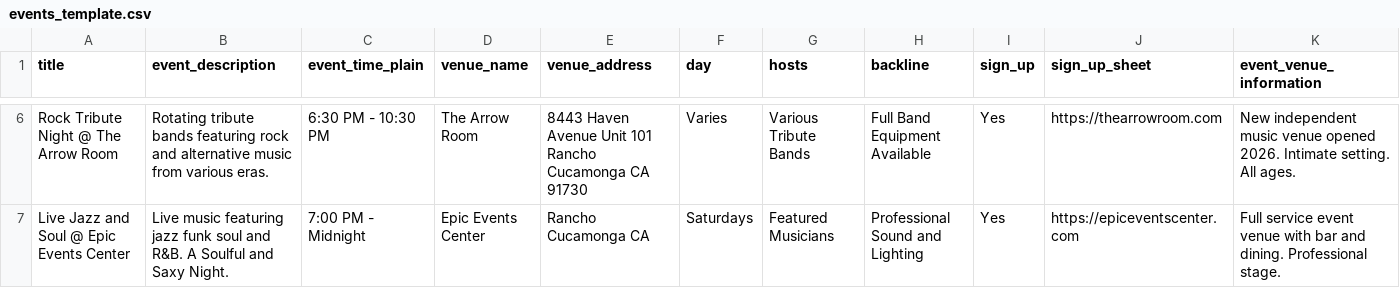
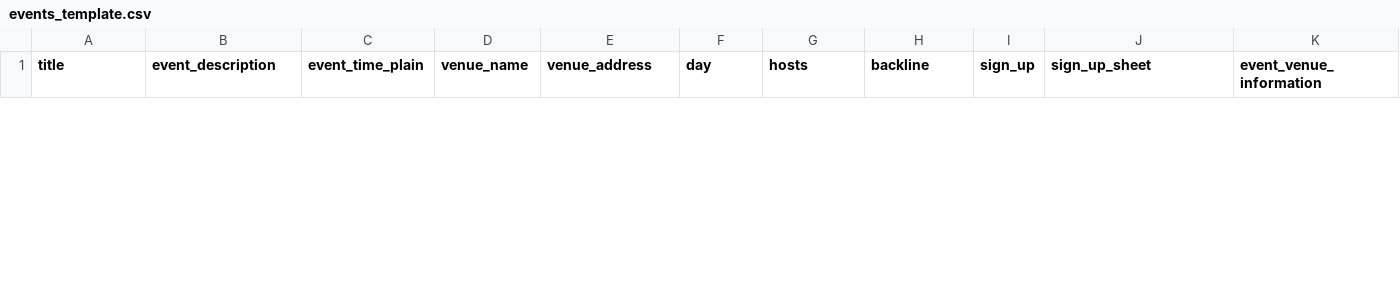
Before and after one commit to stevezaman88/openjams, a CSV file: events_template.csv, drawn as a sheet; only a part is shown, gaps mark what is left out; removed rows and columns are numbered as before the commit, all else as after; the diff covers the shown part only; the diff names each change by its address in the sheet, - before the commit and + after, or states it on an @@ line.

Commit message:
Update events_template.csv with new event entries
Removed outdated event entries and added new events for open mic and live music at local venues.

```diff
--- a/events_template.csv
+++ b/events_template.csv
-row 6: Rock Tribute Night @ The Arrow Room | Rotating tribute bands featuring rock and alternative music from various eras. | 6:30 PM - 10:30 PM | The Arrow Room | 8443 Haven Avenue Unit 101 Rancho Cucamonga CA 91730 | Varies | Various Tribute Bands | Full Band Equipment Available | Yes | https://thearrowroom.com | New independent music venue opened 2026. Intimate setting. All ages.
-row 7: Live Jazz and Soul @ Epic Events Center | Live music featuring jazz funk soul and R&B. A Soulful and Saxy Night. | 7:00 PM - Midnight | Epic Events Center | Rancho Cucamonga CA | Saturdays | Featured Musicians | Professional Sound and Lighting | Yes | https://epiceventscenter.com | Full service event venue with bar and dining. Professional stage.
```
Also changed, not shown: 2 added rows and 4 removed rows elsewhere in this file.
